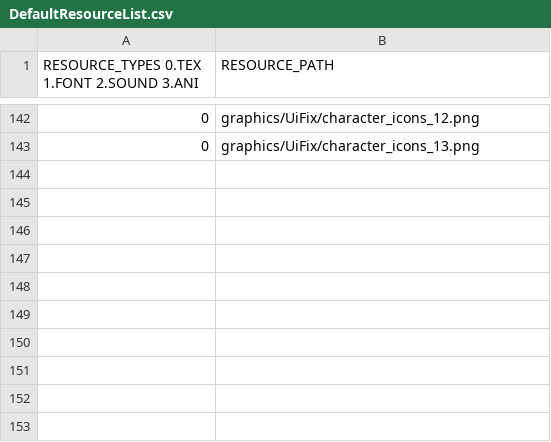
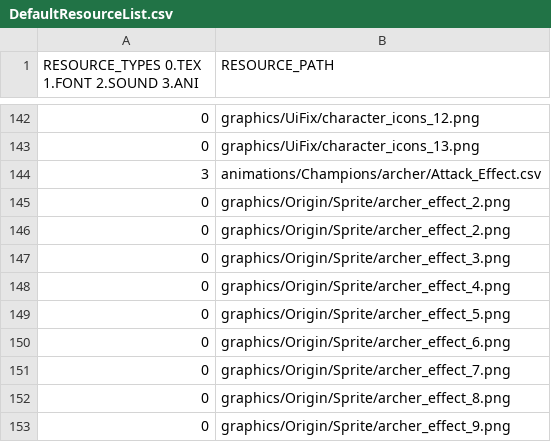
Before and after one commit to Crecrepher/Teamfight_manager, a CSV file: Teamfight_manager-bin/tables/DefaultResourceList.csv, drawn as a sheet; only a part is shown, gaps mark what is left out; the diff names each change by its address in the sheet, - before the commit and + after, or states it on an @@ line.

Commit message:
Basic Champion UI

```diff
--- a/Teamfight_manager-bin/tables/DefaultResourceList.csv
+++ b/Teamfight_manager-bin/tables/DefaultResourceList.csv
+row 144: 3 | animations/Champions/archer/Attack_Effect.csv
+row 145: 0 | graphics/Origin/Sprite/archer_effect_2.png
+row 146: 0 | graphics/Origin/Sprite/archer_effect_2.png
+row 147: 0 | graphics/Origin/Sprite/archer_effect_3.png
+row 148: 0 | graphics/Origin/Sprite/archer_effect_4.png
+row 149: 0 | graphics/Origin/Sprite/archer_effect_5.png
+row 150: 0 | graphics/Origin/Sprite/archer_effect_6.png
+row 151: 0 | graphics/Origin/Sprite/archer_effect_7.png
+row 152: 0 | graphics/Origin/Sprite/archer_effect_8.png
+row 153: 0 | graphics/Origin/Sprite/archer_effect_9.png
```
Also changed, not shown: Teamfight_manager-bin/tables/GameResourceList.csv, 18 other files.
